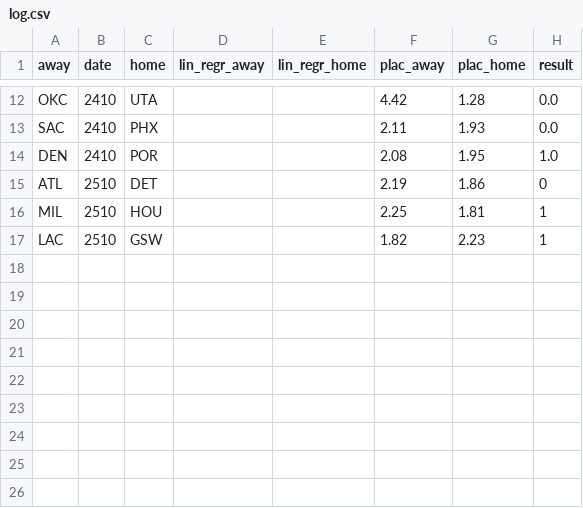
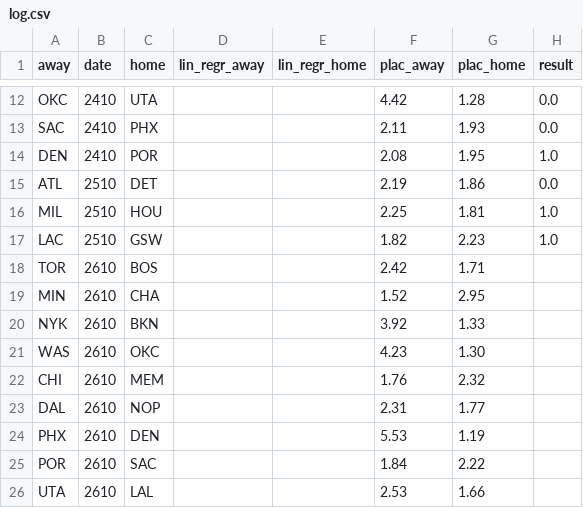
Before and after one commit to manumir/ml_nba, a CSV file: log.csv, drawn as a sheet; only a part is shown, gaps mark what is left out.

```diff
--- a/log.csv
+++ b/log.csv
@@ -14,4 +14,13 @@ SAC,2410,PHX,,,2.11,1.93,0.0
 DEN,2410,POR,,,2.08,1.95,1.0
-ATL,2510,DET,,,2.19,1.86,0
-MIL,2510,HOU,,,2.25,1.81,1
-LAC,2510,GSW,,,1.82,2.23,1
+ATL,2510,DET,,,2.19,1.86,0.0
+MIL,2510,HOU,,,2.25,1.81,1.0
+LAC,2510,GSW,,,1.82,2.23,1.0
+TOR,2610,BOS,,,2.42,1.71,
+MIN,2610,CHA,,,1.52,2.95,
+NYK,2610,BKN,,,3.92,1.33,
+WAS,2610,OKC,,,4.23,1.30,
+CHI,2610,MEM,,,1.76,2.32,
+DAL,2610,NOP,,,2.31,1.77,
+PHX,2610,DEN,,,5.53,1.19,
+POR,2610,SAC,,,1.84,2.22,
+UTA,2610,LAL,,,2.53,1.66,
```
Also changed, not shown: data/raw_2019-20.csv, linear_log.csv, 11 other files.
